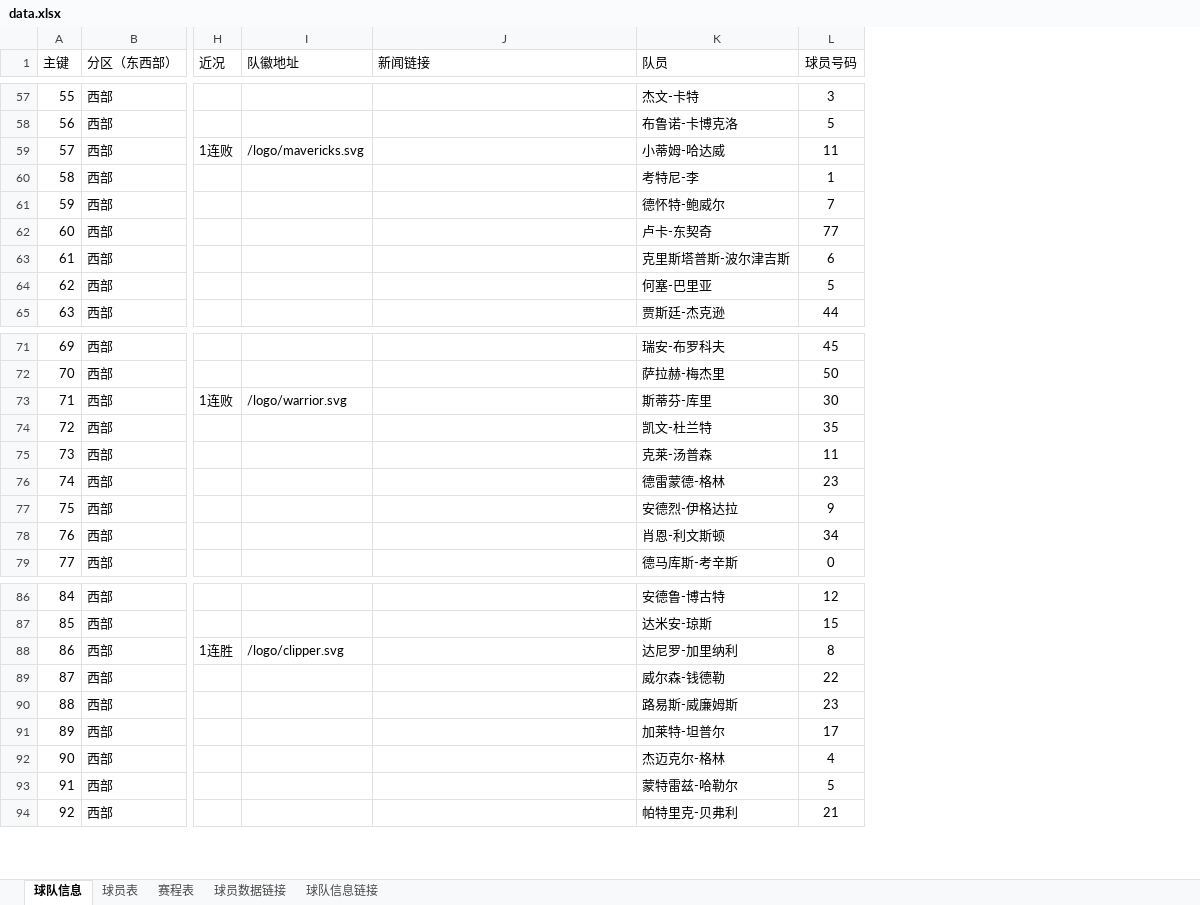
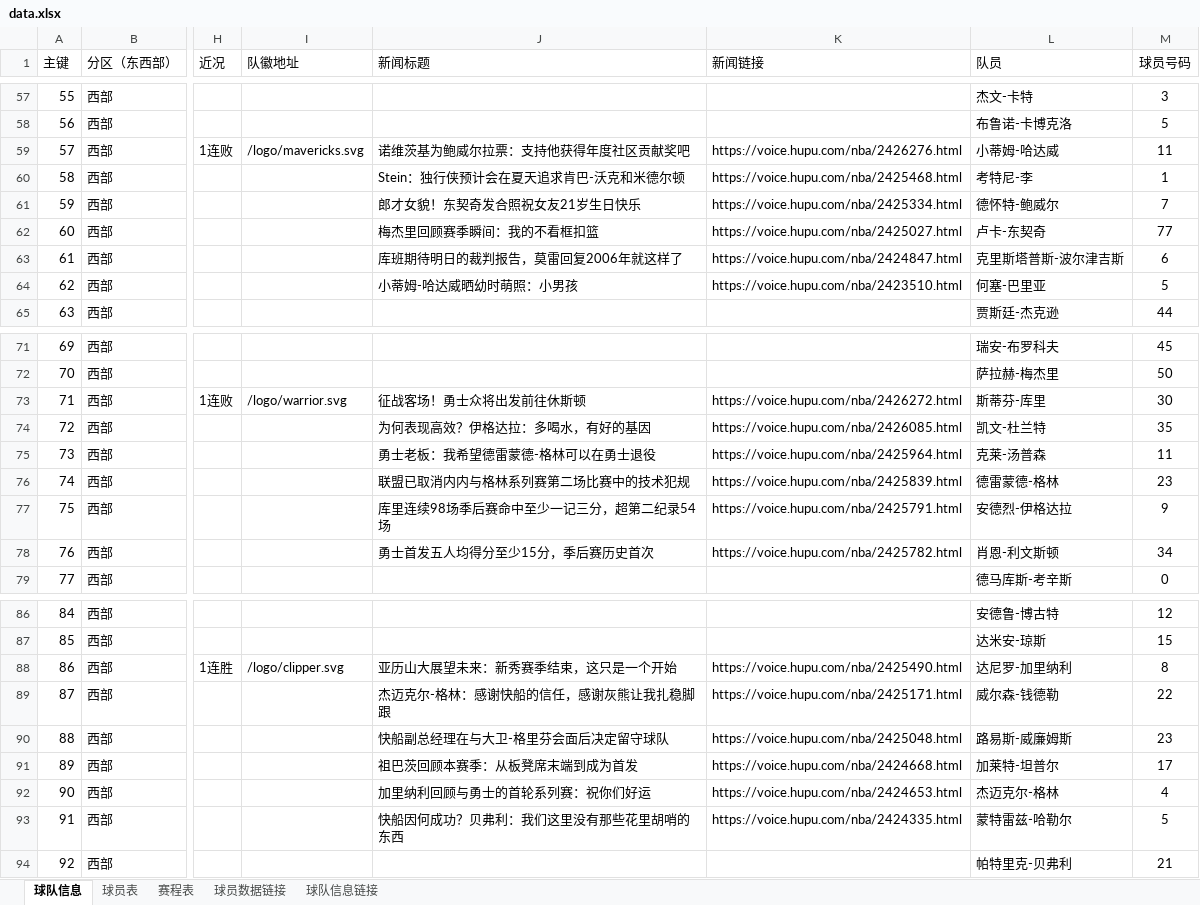
Before and after one commit to lin12345612/bishe, an Excel workbook: 网站相关/data.xlsx, sheet 球队信息, drawn as a sheet; only a part is shown, gaps mark what is left out; values as stored, in another font and other column widths than the file's, no borders; addresses are those after the commit; the diff covers the shown part only; the diff names each change by its address in the sheet, - before the commit and + after, or states it on an @@ line.

```diff
--- a/网站相关/data.xlsx (sheet 球队信息)
+++ b/网站相关/data.xlsx (sheet 球队信息)
+column J (新闻标题), rows 59-64: 诺维茨基为鲍威尔拉票：支持他获得年度社区贡献奖吧 | Stein：独行侠预计会在夏天追求肯巴-沃克和米德尔顿 | 郎才女貌！东契奇发合照祝女友21岁生日快乐 | 梅杰里回顾赛季瞬间：我的不看框扣篮 | 库班期待明日的裁判报告，莫雷回复2006年就这样了 | 小蒂姆-哈达威晒幼时萌照：小男孩; rows 73-78: 征战客场！勇士众将出发前往休斯顿 | 为何表现高效？伊格达拉：多喝水，有好的基因 | 勇士老板：我希望德雷蒙德-格林可以在勇士退役 | 联盟已取消内内与格林系列赛第二场比赛中的技术犯规 | 库里连续98场季后赛命中至少一记三分，超第二纪录54场 | 勇士首发五人均得分至少15分，季后赛历史首次; rows 88-93: 亚历山大展望未来：新秀赛季结束，这只是一个开始 | 杰迈克尔-格林：感谢快船的信任，感谢灰熊让我扎稳脚跟 | 快船副总经理在与大卫-格里芬会面后决定留守球队 | 祖巴茨回顾本赛季：从板凳席末端到成为首发 | 加里纳利回顾与勇士的首轮系列赛：祝你们好运 | 快船因何成功？贝弗利：我们这里没有那些花里胡哨的东西
-K59 (新闻链接): (empty)
+K59 (新闻链接): https://voice.hupu.com/nba/2426276.html
-K60 (新闻链接): (empty)
+K60 (新闻链接): https://voice.hupu.com/nba/2425468.html
-K61 (新闻链接): (empty)
+K61 (新闻链接): https://voice.hupu.com/nba/2425334.html
-K62 (新闻链接): (empty)
+K62 (新闻链接): https://voice.hupu.com/nba/2425027.html
-K63 (新闻链接): (empty)
+K63 (新闻链接): https://voice.hupu.com/nba/2424847.html
-K64 (新闻链接): (empty)
+K64 (新闻链接): https://voice.hupu.com/nba/2423510.html
-K73 (新闻链接): (empty)
+K73 (新闻链接): https://voice.hupu.com/nba/2426272.html
-K74 (新闻链接): (empty)
+K74 (新闻链接): https://voice.hupu.com/nba/2426085.html
-K75 (新闻链接): (empty)
+K75 (新闻链接): https://voice.hupu.com/nba/2425964.html
-K76 (新闻链接): (empty)
+K76 (新闻链接): https://voice.hupu.com/nba/2425839.html
-K77 (新闻链接): (empty)
+K77 (新闻链接): https://voice.hupu.com/nba/2425791.html
-K78 (新闻链接): (empty)
+K78 (新闻链接): https://voice.hupu.com/nba/2425782.html
-K88 (新闻链接): (empty)
+K88 (新闻链接): https://voice.hupu.com/nba/2425490.html
-K89 (新闻链接): (empty)
+K89 (新闻链接): https://voice.hupu.com/nba/2425171.html
-K90 (新闻链接): (empty)
+K90 (新闻链接): https://voice.hupu.com/nba/2425048.html
-K91 (新闻链接): (empty)
+K91 (新闻链接): https://voice.hupu.com/nba/2424668.html
-K92 (新闻链接): (empty)
+K92 (新闻链接): https://voice.hupu.com/nba/2424653.html
-K93 (新闻链接): (empty)
+K93 (新闻链接): https://voice.hupu.com/nba/2424335.html
```
Also changed, not shown: 156 edited cells elsewhere in this sheet, sheet 赛程表.
